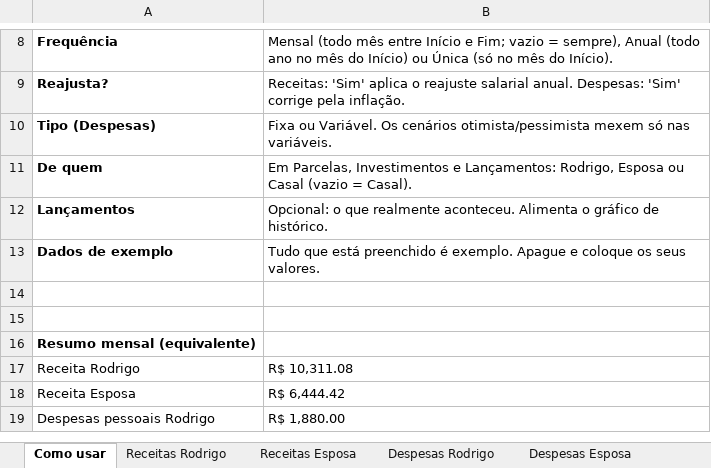
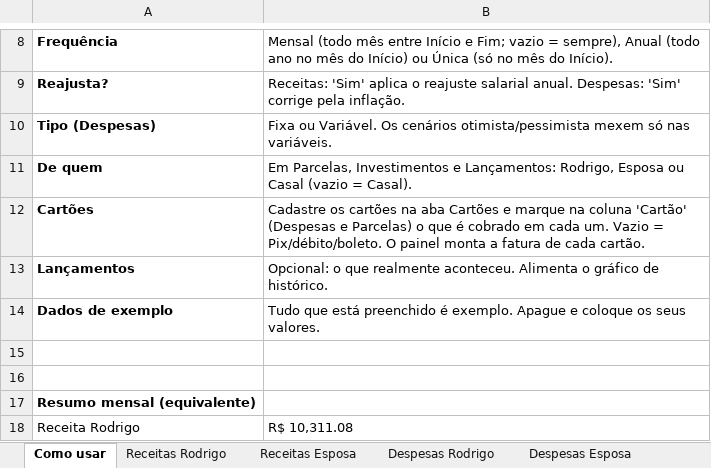
Before and after one commit to randreatta/painel-financeiro, an Excel workbook: modelo/planilha-modelo.xlsx, sheet Como usar, drawn as a sheet; only a part is shown, gaps mark what is left out; the shorter side is filled out with more unchanged rows; values as stored, in another font and other column widths than the file's, no borders; the diff names each change by its address in the sheet, - before the commit and + after, or states it on an @@ line.

```diff
--- a/modelo/planilha-modelo.xlsx (sheet Como usar)
+++ b/modelo/planilha-modelo.xlsx (sheet Como usar)
+row 12: Cartões | Cadastre os cartões na aba Cartões e marque na coluna 'Cartão' (Despesas e Parcelas) o que é cobrado em cada um. Vazio = Pix/débito/boleto. O painel monta a fatura de cada cartão.
```
Also changed, not shown: sheet Despesas Casal, sheet Despesas Esposa, sheet Despesas Rodrigo, sheet Parcelas, other sheet tabs, 1 other file.
